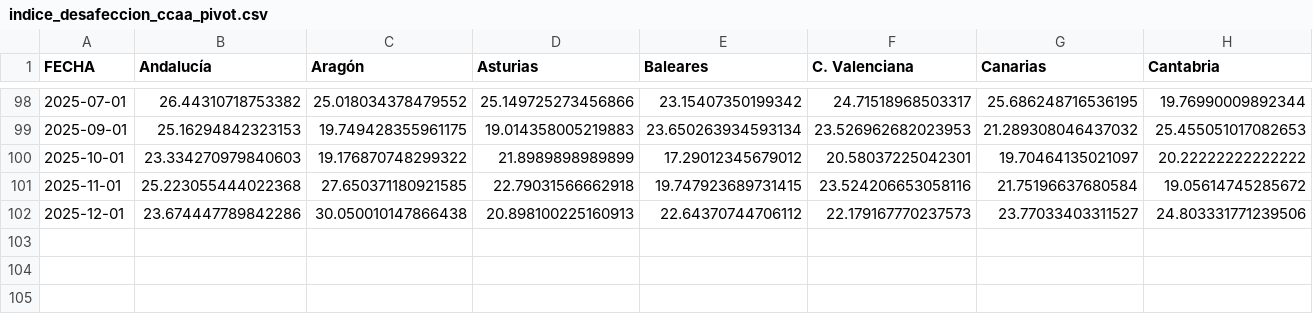
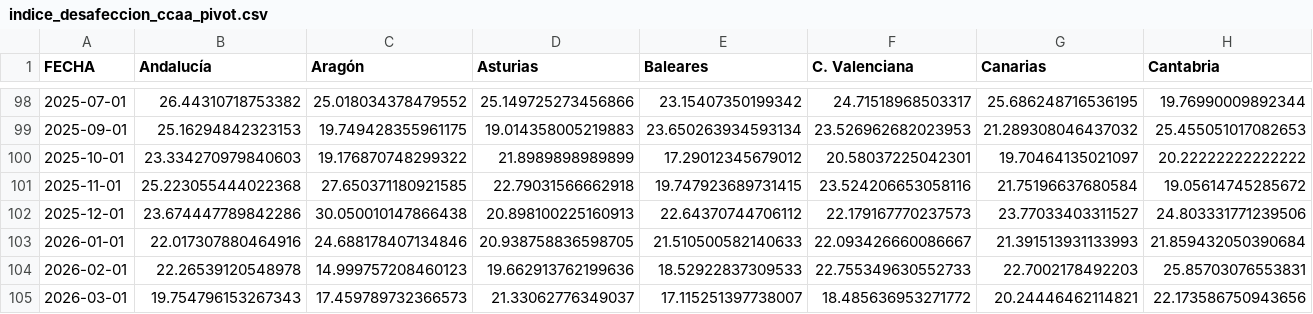
Before and after one commit to mhidper/IPA27_project, a CSV file: data/processed/cis/barómetro/indice_desafeccion_ccaa_pivot.csv, drawn as a sheet; only a part is shown, gaps mark what is left out; rows hold the shown columns only; the diff names each change by its address in the sheet, - before the commit and + after, or states it on an @@ line.

```diff
--- a/data/processed/cis/barómetro/indice_desafeccion_ccaa_pivot.csv
+++ b/data/processed/cis/barómetro/indice_desafeccion_ccaa_pivot.csv
+row 103: 2026-01-01 | 22.017307880464916 | 24.688178407134846 | 20.938758836598705 | 21.510500582140633 | 22.093426660086667 | 21.391513931133993 | 21.859432050390684
+row 104: 2026-02-01 | 22.26539120548978 | 14.999757208460123 | 19.662913762199636 | 18.52922837309533 | 22.755349630552733 | 22.7002178492203 | 25.85703076553831
+row 105: 2026-03-01 | 19.754796153267343 | 17.459789732366573 | 21.33062776349037 | 17.115251397738007 | 18.485636953271772 | 20.24446462114821 | 22.173586750943656
```
Also changed, not shown: data/processed/cis/barómetro/indice_desafeccion_nacional.csv, 22 other files.
